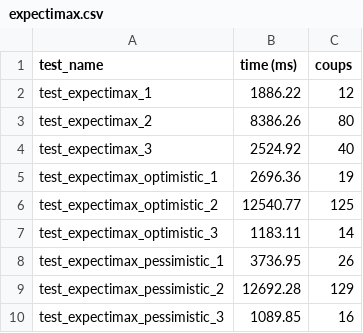
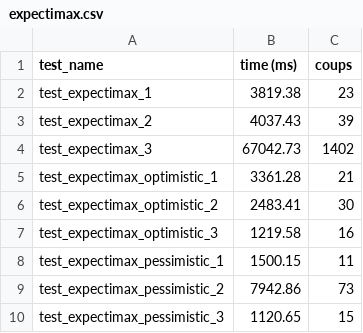
Before and after one commit to AdamMartinCote/IntroductionToAI, a CSV file: tp2/expectimax.csv, drawn as a sheet.

```diff
--- a/tp2/expectimax.csv
+++ b/tp2/expectimax.csv
@@ -1,10 +1,10 @@
 test_name,time (ms),coups
-test_expectimax_1,1886.22,12
-test_expectimax_2,8386.26,80
-test_expectimax_3,2524.92,40
-test_expectimax_optimistic_1,2696.36,19
-test_expectimax_optimistic_2,12540.77,125
-test_expectimax_optimistic_3,1183.11,14
-test_expectimax_pessimistic_1,3736.95,26
-test_expectimax_pessimistic_2,12692.28,129
-test_expectimax_pessimistic_3,1089.85,16
+test_expectimax_1,3819.38,23
+test_expectimax_2,4037.43,39
+test_expectimax_3,67042.73,1402
+test_expectimax_optimistic_1,3361.28,21
+test_expectimax_optimistic_2,2483.41,30
+test_expectimax_optimistic_3,1219.58,16
+test_expectimax_pessimistic_1,1500.15,11
+test_expectimax_pessimistic_2,7942.86,73
+test_expectimax_pessimistic_3,1120.65,15
```
Also changed, not shown: 6 other files.
